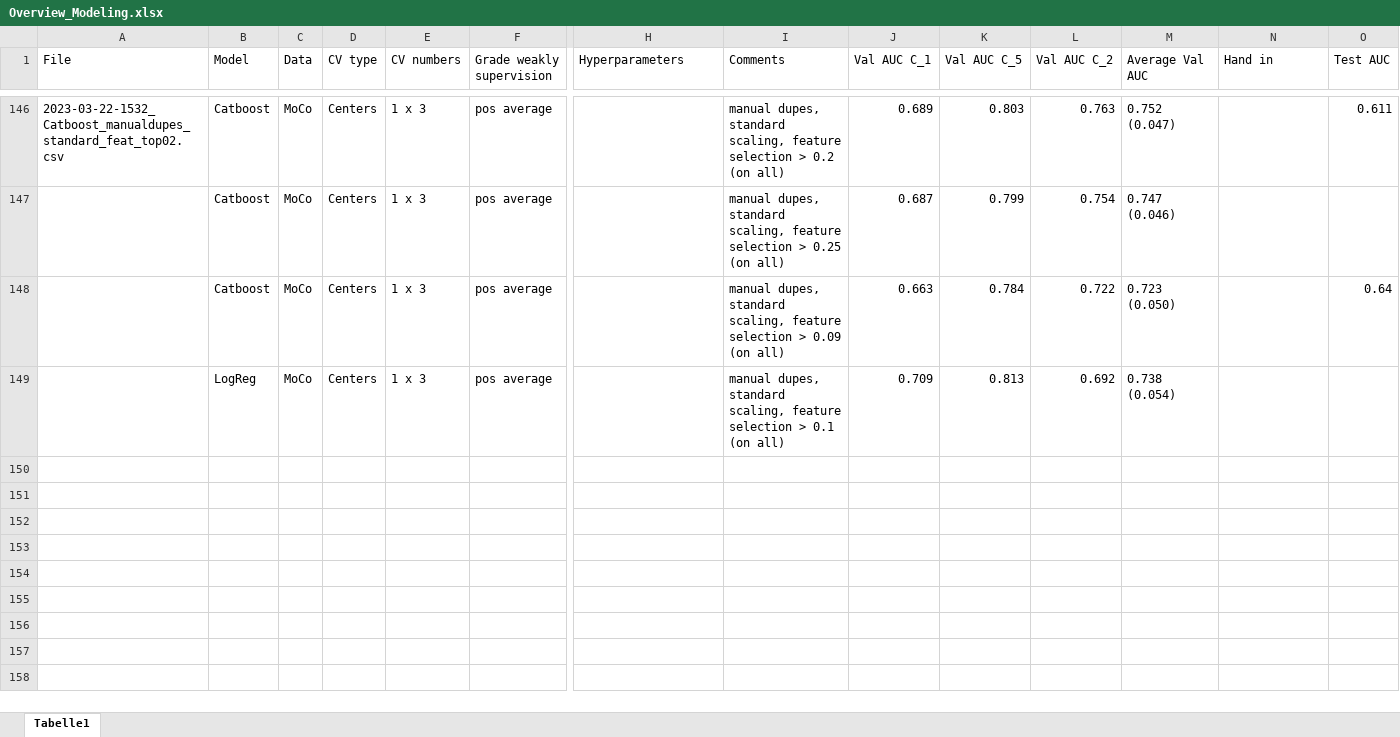
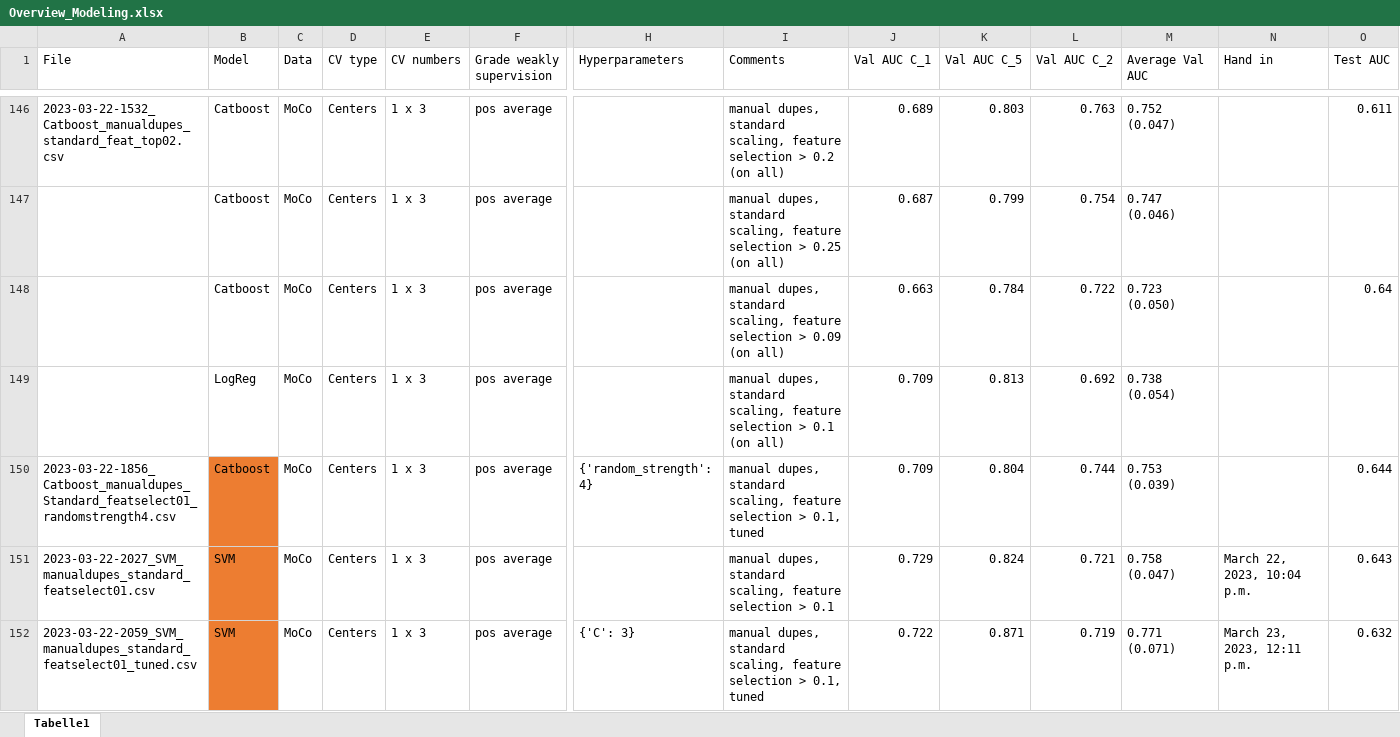
Before and after one commit to stlbnmaria/enschallenge2023, an Excel workbook: modeling/Overview_Modeling.xlsx, sheet Tabelle1, drawn as a sheet; only a part is shown, gaps mark what is left out; values as stored, in another font and other column widths than the file's, no borders; conditional formats and table styles not drawn; rows hold the shown columns only; the diff covers the shown part only; the diff names each change by its address in the sheet, - before the commit and + after, or states it on an @@ line.

```diff
--- a/modeling/Overview_Modeling.xlsx (sheet Tabelle1)
+++ b/modeling/Overview_Modeling.xlsx (sheet Tabelle1)
+row 150: 2023-03-22-1856_Catboost_manualdupes_Standard_featselect01_randomstrength4.csv | Catboost | MoCo | Centers | 1 x 3 | pos average | {'random_strength': 4} | manual dupes, standard scaling, feature selection > 0.1, tuned | 0.709 | 0.804 | 0.744 | 0.753 (0.039) |  | 0.644
+row 151: 2023-03-22-2027_SVM_manualdupes_standard_featselect01.csv | SVM | MoCo | Centers | 1 x 3 | pos average |  | manual dupes, standard scaling, feature selection > 0.1 | 0.729 | 0.824 | 0.721 | 0.758 (0.047) | March 22, 2023, 10:04 p.m. | 0.643
+row 152: 2023-03-22-2059_SVM_manualdupes_standard_featselect01_tuned.csv | SVM | MoCo | Centers | 1 x 3 | pos average | {'C': 3} | manual dupes, standard scaling, feature selection > 0.1, tuned | 0.722 | 0.871 | 0.719 | 0.771 (0.071) | March 23, 2023, 12:11 p.m. | 0.632
```
Also changed, not shown: 9 added rows and cell formats elsewhere in this sheet, 4 other files.
